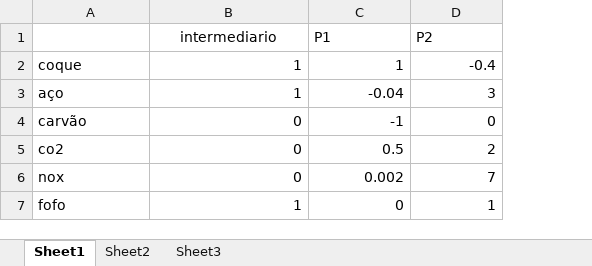
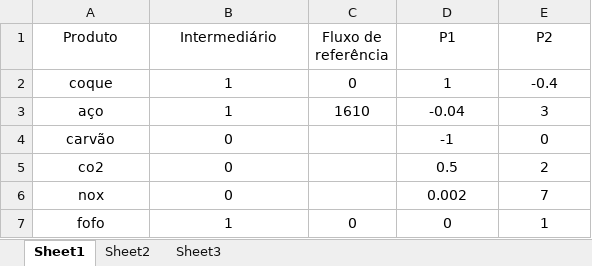
Before and after one commit to PedroTayer/Inventario_ACV, an Excel workbook: entradas.xlsx, sheet Sheet1, drawn as a sheet; values as stored, in another font and other column widths than the file's, no borders; addresses are those after the commit; the diff names each change by its address in the sheet, - before the commit and + after, or states it on an @@ line.

```diff
--- a/entradas.xlsx (sheet Sheet1)
+++ b/entradas.xlsx (sheet Sheet1)
+column C (Fluxo de referência), rows 2-7: 0 | 1610 |  |  |  | 0
-A1: (empty)
+A1: Produto
-B1: intermediario
+B1: Intermediário
-D1:E1 alignment: left
+D1:E1 alignment: center
-A2:A7 alignment: left
+A2:A7 alignment: center
-B2:B7 alignment: right
+B2:B7 alignment: center
-D2:E7 alignment: right
+D2:E7 alignment: center
```
Also changed, not shown: 6 other files.
